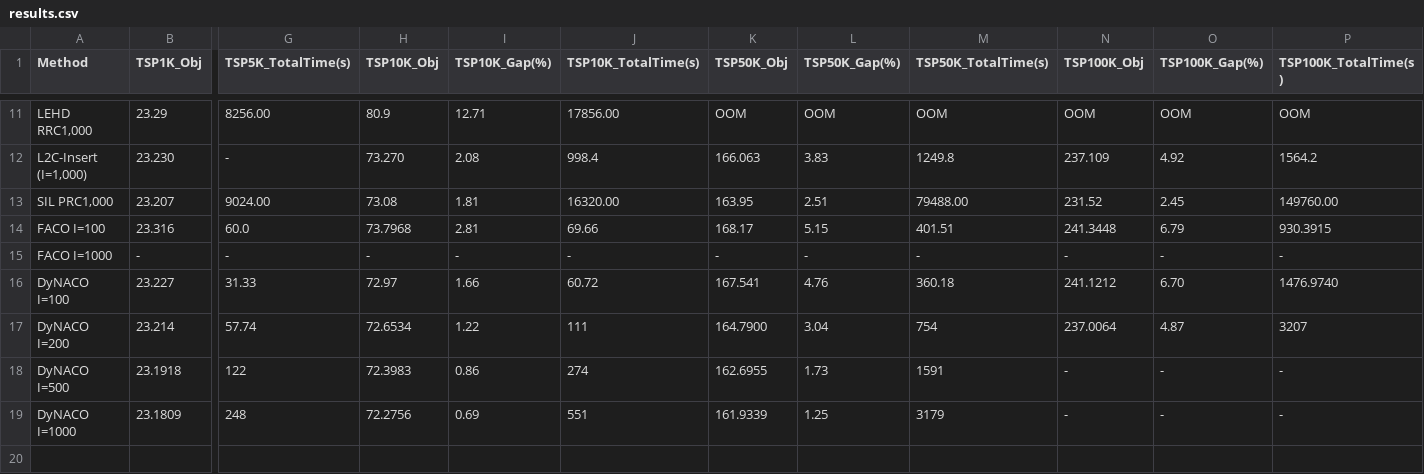
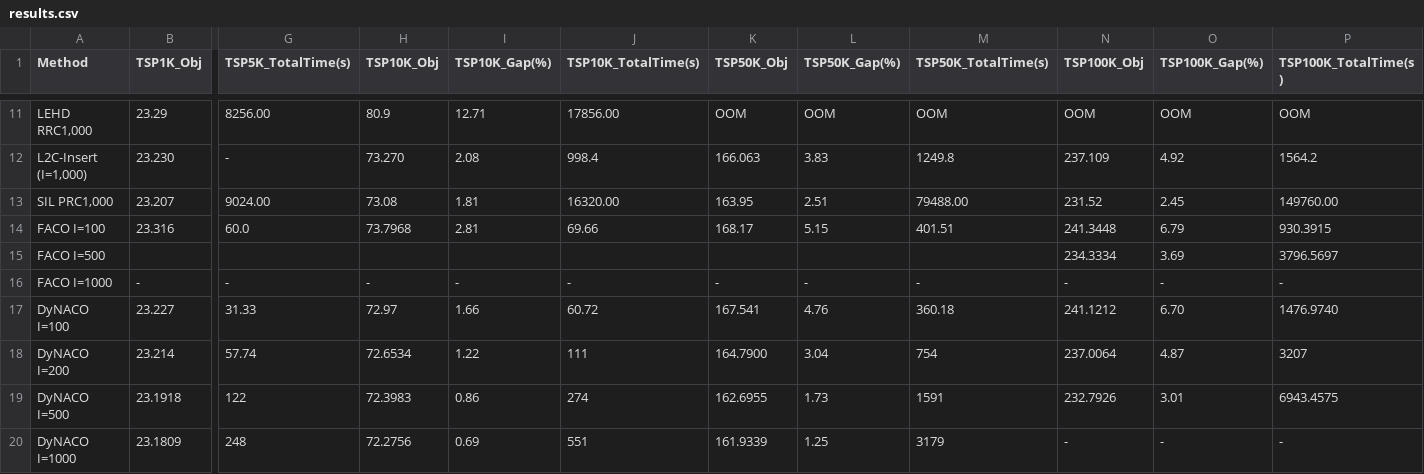
Before and after one commit to shoraaa/DyNACO, a CSV file: results.csv, drawn as a sheet; only a part is shown, gaps mark what is left out; addresses are those after the commit; rows hold the shown columns only; the diff names each change by its address in the sheet, - before the commit and + after, or states it on an @@ line.

```diff
--- a/results.csv
+++ b/results.csv
+row 15: FACO I=500 |  |  |  |  |  |  |  |  | 234.3334 | 3.69 | 3796.5697
-N19 (TSP100K_Obj): -
+N19 (TSP100K_Obj): 232.7926
-O19 (TSP100K_Gap(%)): -
+O19 (TSP100K_Gap(%)): 3.01
-P19 (TSP100K_TotalTime(s)): -
+P19 (TSP100K_TotalTime(s)): 6943.4575
```
Also changed, not shown: result_cvrp.csv, 4 other files.
